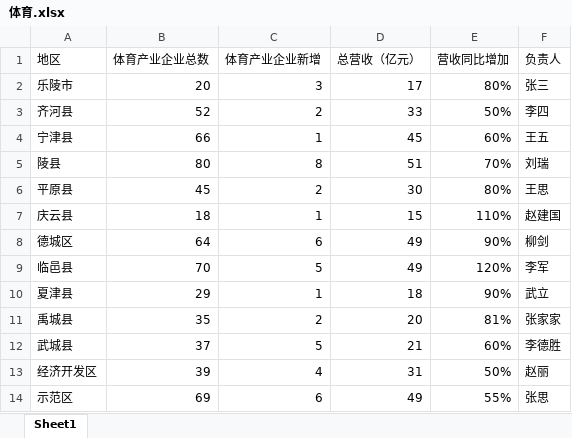
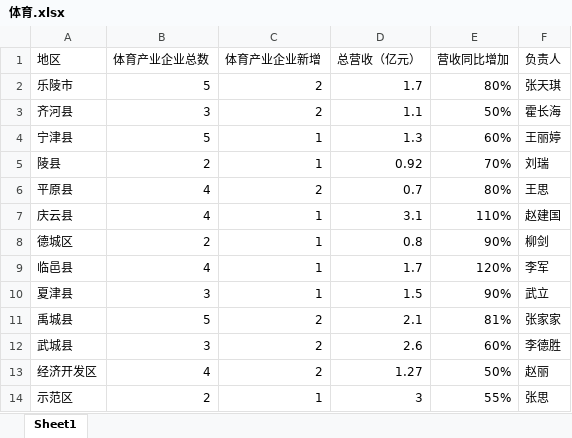
Before and after one commit to craftlkhugetree/lk, an Excel workbook: 项目/帆软/541/体育.xlsx, sheet Sheet1, drawn as a sheet; values as stored, in another font and other column widths than the file's, no borders; the diff names each change by its address in the sheet, - before the commit and + after, or states it on an @@ line.

```diff
--- a/项目/帆软/541/体育.xlsx (sheet Sheet1)
+++ b/项目/帆软/541/体育.xlsx (sheet Sheet1)
-B2 (体育产业企业总数): 20
+B2 (体育产业企业总数): 5
-C2 (体育产业企业新增): 3
+C2 (体育产业企业新增): 2
-D2 (总营收（亿元）): 17
+D2 (总营收（亿元）): 1.7
-F2 (负责人): 张三
+F2 (负责人): 张天琪
-B3 (体育产业企业总数): 52
+B3 (体育产业企业总数): 3
-D3 (总营收（亿元）): 33
+D3 (总营收（亿元）): 1.1
-F3 (负责人): 李四
+F3 (负责人): 霍长海
-B4 (体育产业企业总数): 66
+B4 (体育产业企业总数): 5
-D4 (总营收（亿元）): 45
+D4 (总营收（亿元）): 1.3
-F4 (负责人): 王五
+F4 (负责人): 王丽婷
-B5 (体育产业企业总数): 80
+B5 (体育产业企业总数): 2
-C5 (体育产业企业新增): 8
+C5 (体育产业企业新增): 1
-D5 (总营收（亿元）): 51
+D5 (总营收（亿元）): 0.92
-B6 (体育产业企业总数): 45
+B6 (体育产业企业总数): 4
-D6 (总营收（亿元）): 30
+D6 (总营收（亿元）): 0.7
-B7 (体育产业企业总数): 18
+B7 (体育产业企业总数): 4
-D7 (总营收（亿元）): 15
+D7 (总营收（亿元）): 3.1
-B8 (体育产业企业总数): 64
+B8 (体育产业企业总数): 2
-C8 (体育产业企业新增): 6
+C8 (体育产业企业新增): 1
-D8 (总营收（亿元）): 49
+D8 (总营收（亿元）): 0.8
-B9 (体育产业企业总数): 70
+B9 (体育产业企业总数): 4
-C9 (体育产业企业新增): 5
+C9 (体育产业企业新增): 1
-D9 (总营收（亿元）): 49
+D9 (总营收（亿元）): 1.7
-B10 (体育产业企业总数): 29
+B10 (体育产业企业总数): 3
-D10 (总营收（亿元）): 18
+D10 (总营收（亿元）): 1.5
-B11 (体育产业企业总数): 35
+B11 (体育产业企业总数): 5
-D11 (总营收（亿元）): 20
+D11 (总营收（亿元）): 2.1
-B12 (体育产业企业总数): 37
+B12 (体育产业企业总数): 3
-C12 (体育产业企业新增): 5
+C12 (体育产业企业新增): 2
-D12 (总营收（亿元）): 21
+D12 (总营收（亿元）): 2.6
-B13 (体育产业企业总数): 39
+B13 (体育产业企业总数): 4
-C13 (体育产业企业新增): 4
+C13 (体育产业企业新增): 2
-D13 (总营收（亿元）): 31
+D13 (总营收（亿元）): 1.27
-B14 (体育产业企业总数): 69
+B14 (体育产业企业总数): 2
-C14 (体育产业企业新增): 6
+C14 (体育产业企业新增): 1
-D14 (总营收（亿元）): 49
+D14 (总营收（亿元）): 3
```
Also changed, not shown: 项目/帆软/541/智能装备.xlsx, 13 other files.
